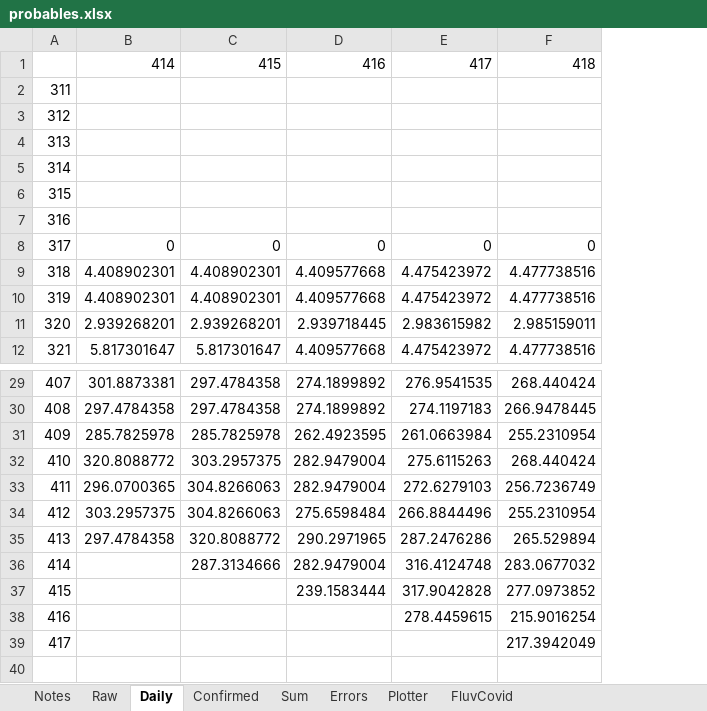
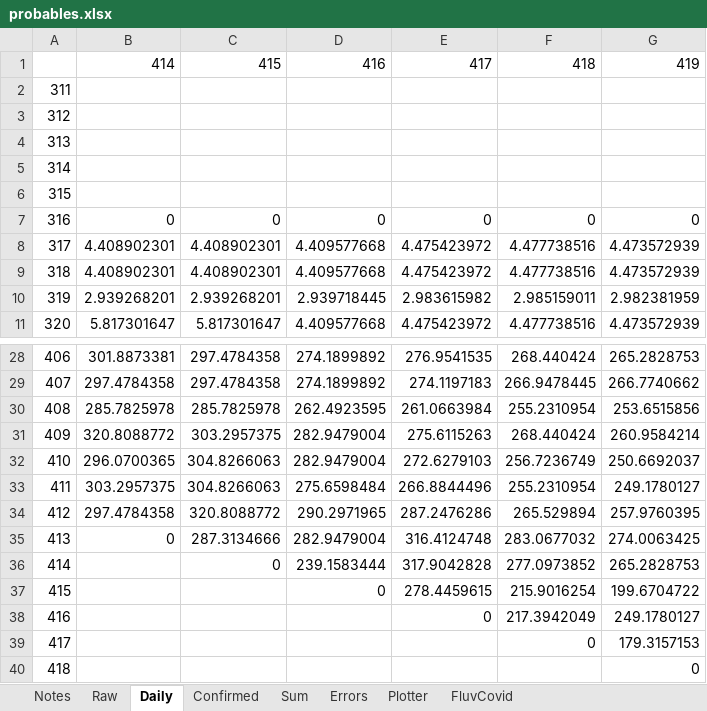
Before and after one commit to cgseife/nyccovid, an Excel workbook: excelsheets/probables.xlsx, sheet Daily, drawn as a sheet; only a part is shown, gaps mark what is left out; values as stored, in another font and other column widths than the file's, no borders; addresses are those after the commit; the diff names each change by its address in the sheet, - before the commit and + after, or states it on an @@ line.

```diff
--- a/excelsheets/probables.xlsx (sheet Daily)
+++ b/excelsheets/probables.xlsx (sheet Daily)
+column G, rows 1-11: 419 |  |  |  |  |  | 0 | 4.473572939 | 4.473572939 | 2.982381959 | 4.473572939; rows 28-37: 265.2828753 | 266.7740662 | 253.6515856 | 260.9584214 | 250.6692037 | 249.1780127 | 257.9760395 | 274.0063425 | 265.2828753 | 199.6704722; row 39: 179.3157153
@@ column A renumbered between rows 2 and 37 @@
-B35: (empty)
+B35: 0
-C36: (empty)
+C36: 0
-D37: (empty)
+D37: 0
+row 38: 416 |  |  |  | 0 | 217.3942049 | 249.1780127
-F39: 217.3942049
+F39: 0
@@ row 2 moved to row 40: 418 @@
```
Also changed, not shown: sheet Sum, sheet Plotter, sheet Confirmed, sheet Raw, charts or pictures, 8 other files.
